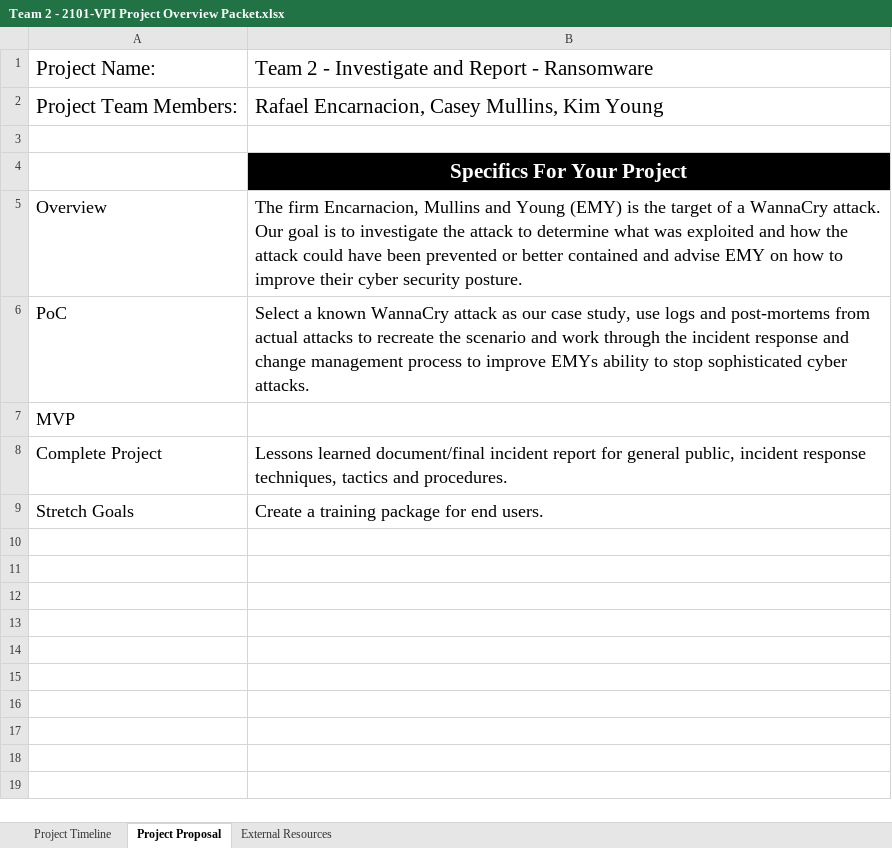
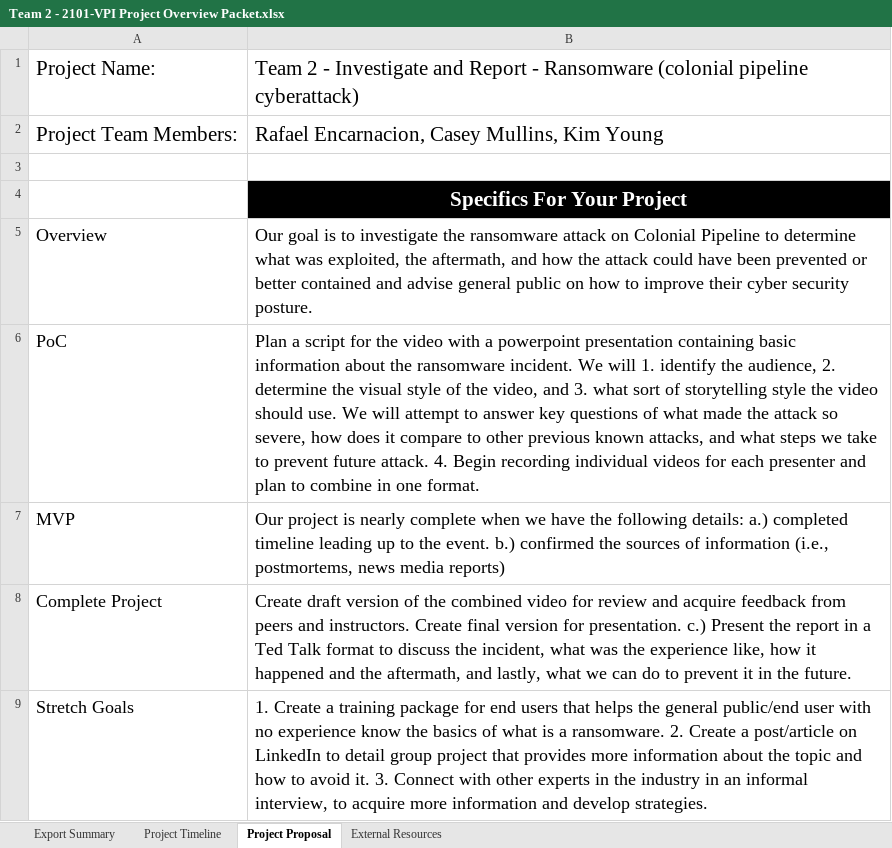
Before and after one commit to address103/2101-vpi-cyber-team2-investigate-and-report, an Excel workbook: Team 2 - 2101-VPI Project Overview Packet.xlsx, sheet Project Proposal, drawn as a sheet; values as stored, in another font and other column widths than the file's, no borders; the diff names each change by its address in the sheet, - before the commit and + after, or states it on an @@ line.

Commit message:
Update Team 2 - 2101-VPI Project Overview Packet.xlsx
Co-Authored-By: Casey Mullins <77700512+h0k1e57@users.noreply.github.com>

```diff
--- a/Team 2 - 2101-VPI Project Overview Packet.xlsx (sheet Project Proposal)
+++ b/Team 2 - 2101-VPI Project Overview Packet.xlsx (sheet Project Proposal)
+sheet tab: Export Summary
-B1: …- Ransomware
+B1: …- Ransomware (colonial pipeline cyberattack)
-B5: The firm Encarnacion, Mullins and Young (EMY) is the target of a WannaCry attack. Our goal is to investigate the attack to determine what was exploited and how the attack could have been prevented or better contained and advise EMY on how…
+B5: Our goal is to investigate the ransomware attack on Colonial Pipeline to determine what was exploited, the aftermath, and how the attack could have been prevented or better contained and advise general public on how…
-B6: Select a known WannaCry attack as our case study, use logs and post-mortems from actual attacks to recreate the scenario and work through the incident response and change management process to improve EMYs ability to stop sophisticated cyber attacks.
+B6: Plan a script for the video with a powerpoint presentation containing basic information about the ransomware incident. We will 1. identify the audience, 2. determine the visual style of the video, and 3. what sort of storytelling style the video should use. We will attempt to answer key questions of what made the attack so severe, how does it compare to other previous known attacks, and what steps we take to prevent future attack. 4. Begin recording individual videos for each presenter and plan to combine in one format.
-B7: (empty)
+B7: Our project is nearly complete when we have the following details: a.) completed timeline leading up to the event. b.) confirmed the sources of information (i.e., postmortems, news media reports)
-B8: Lessons learned document/final incident report for general public, incident response techniques, tactics and procedures.
+B8: Create draft version of the combined video for review and acquire feedback from peers and instructors. Create final version for presentation. c.) Present the report in a Ted Talk format to discuss the incident, what was the experience like, how it happened and the aftermath, and lastly, what we can do to prevent it in the future.
-B9: Create a training package for end users.
+B9: 1. Create a training package for end users that helps the general public/end user with no experience know the basics of what is a ransomware. 2. Create a post/article on LinkedIn to detail group project that provides more information about the topic and how to avoid it. 3. Connect with other experts in the industry in an informal interview, to acquire more information and develop strategies.
```
